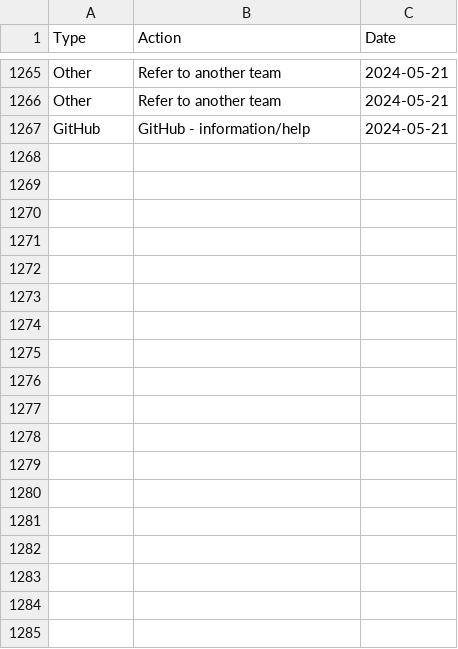
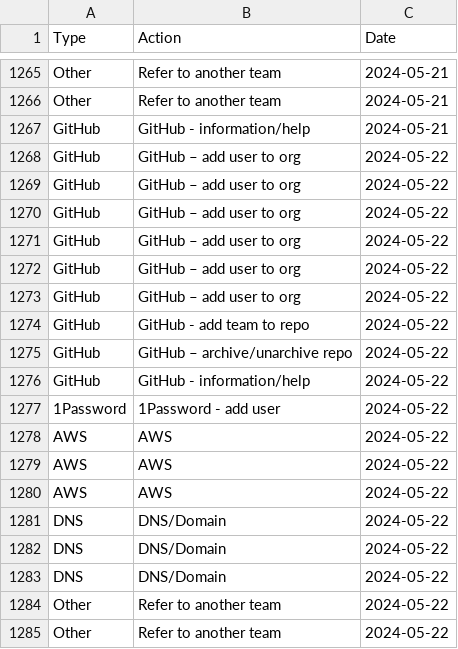
Before and after one commit to ministryofjustice/operations-engineering, a CSV file: data/support_stats/support_stats.csv, drawn as a sheet; only a part is shown, gaps mark what is left out; the diff names each change by its address in the sheet, - before the commit and + after, or states it on an @@ line.

Commit message:
Upload latest support stats data
Support request data for 22/05/24

```diff
--- a/data/support_stats/support_stats.csv
+++ b/data/support_stats/support_stats.csv
+row 1268: GitHub | GitHub – add user to org | 2024-05-22
+row 1269: GitHub | GitHub – add user to org | 2024-05-22
+row 1270: GitHub | GitHub – add user to org | 2024-05-22
+row 1271: GitHub | GitHub – add user to org | 2024-05-22
+row 1272: GitHub | GitHub – add user to org | 2024-05-22
+row 1273: GitHub | GitHub – add user to org | 2024-05-22
+row 1274: GitHub | GitHub - add team to repo | 2024-05-22
+row 1275: GitHub | GitHub – archive/unarchive repo | 2024-05-22
+row 1276: GitHub | GitHub - information/help | 2024-05-22
+row 1277: 1Password | 1Password - add user | 2024-05-22
+row 1278: AWS | AWS | 2024-05-22
+row 1279: AWS | AWS | 2024-05-22
+row 1280: AWS | AWS | 2024-05-22
+row 1281: DNS | DNS/Domain | 2024-05-22
+row 1282: DNS | DNS/Domain | 2024-05-22
+row 1283: DNS | DNS/Domain | 2024-05-22
+row 1284: Other | Refer to another team | 2024-05-22
+row 1285: Other | Refer to another team | 2024-05-22
```
